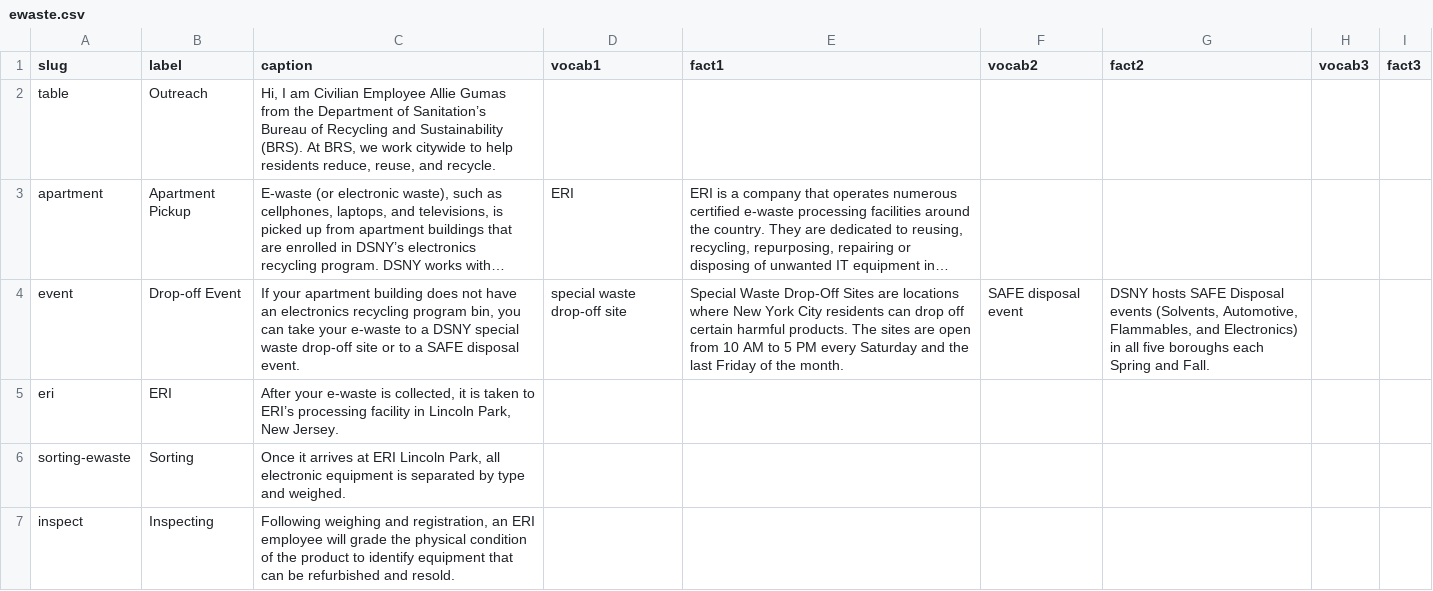
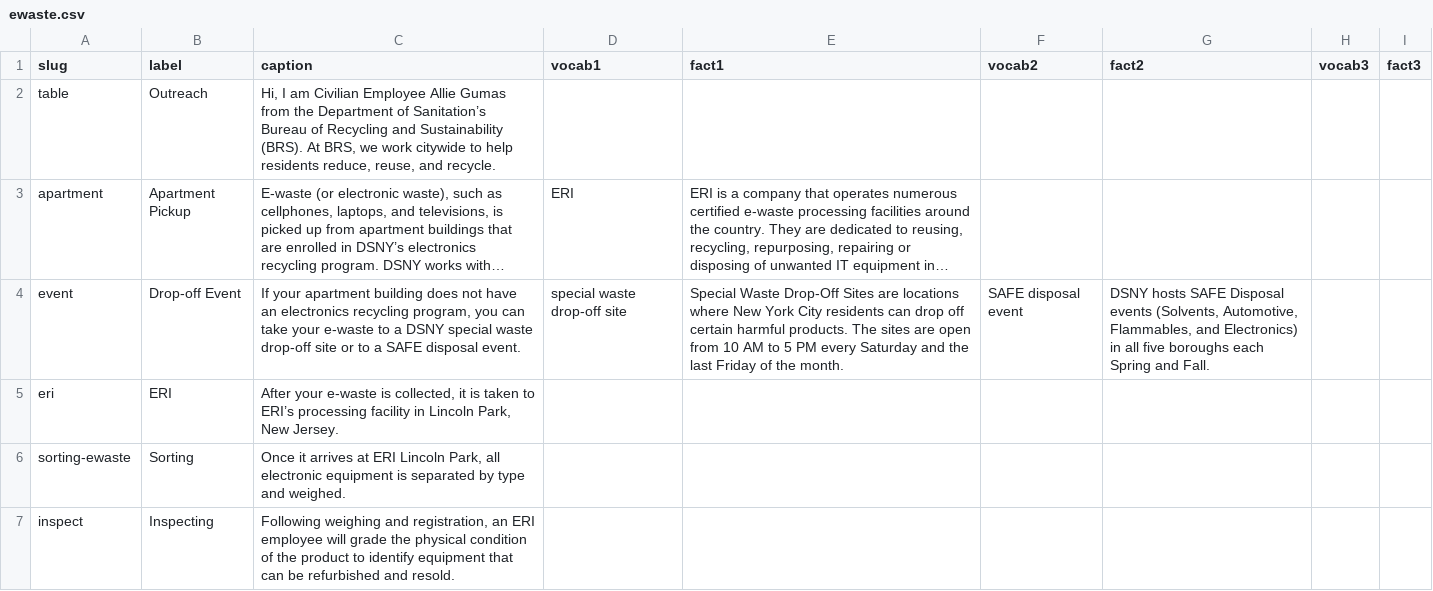
Before and after one commit to sanitationfoundation/follow-your-waste-v2, a CSV file: data/en/ewaste.csv, drawn as a sheet; only a part is shown; long unchanged cells end in …; the diff names each change by its address in the sheet, - before the commit and + after, or states it on an @@ line.

```diff
--- a/data/en/ewaste.csv
+++ b/data/en/ewaste.csv
-C4 (caption): …electronics recycling program bin, you can…
+C4 (caption): …electronics recycling program, you can…
```
Also changed, not shown: data/zh/system.csv, 11 other files.
